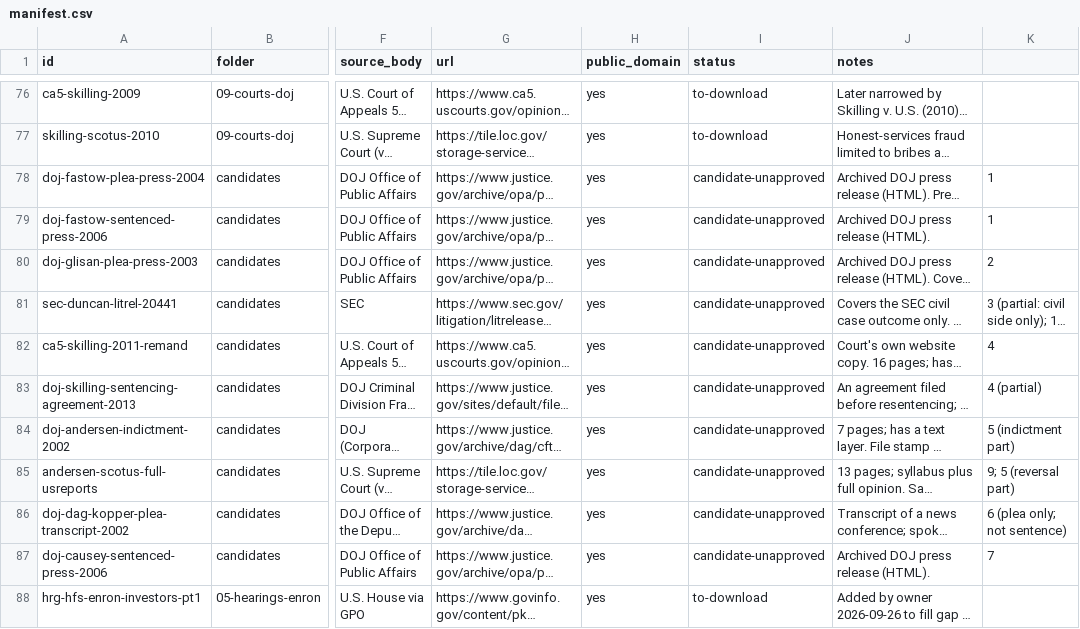
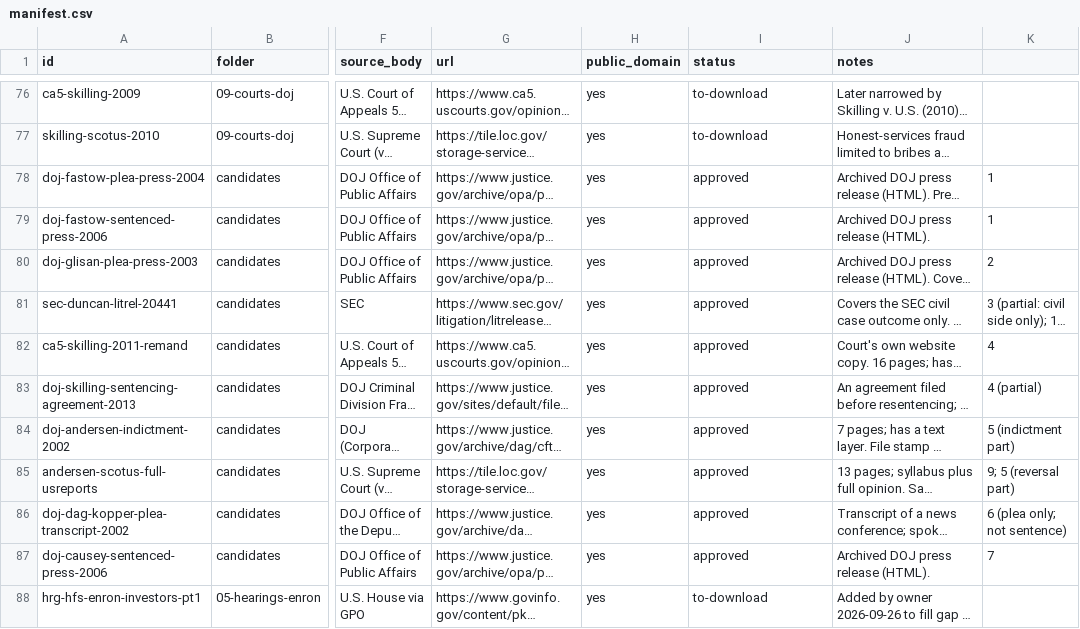
Before and after one commit to shornikSMML/ask-why-enron, a CSV file: sources/manifest.csv, drawn as a sheet; only a part is shown, gaps mark what is left out; long unchanged cells end in …; the diff covers the shown part only; the diff names each change by its address in the sheet, - before the commit and + after, or states it on an @@ line.

Commit message:
Add files via upload

```diff
--- a/sources/manifest.csv
+++ b/sources/manifest.csv
-I78:I87 (status): candidate-unapproved
+I78:I87 (status): approved
```
Also changed, not shown: 10 added rows elsewhere in this file.
